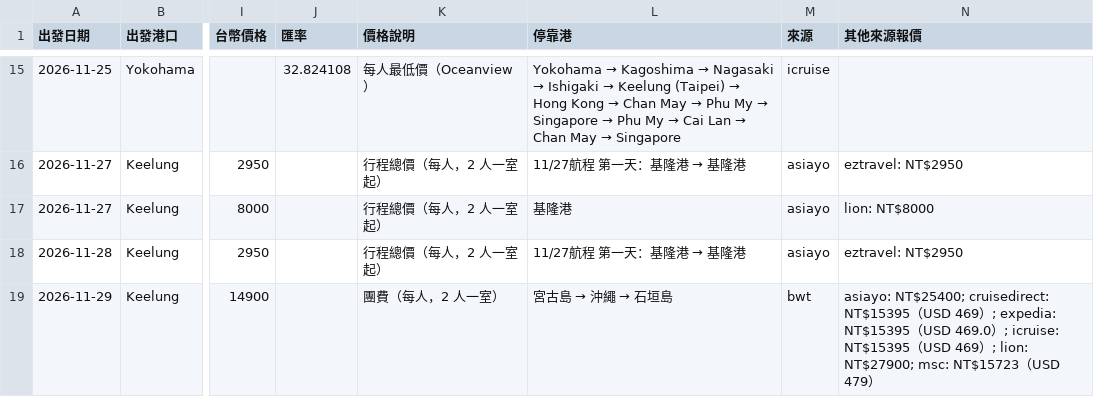
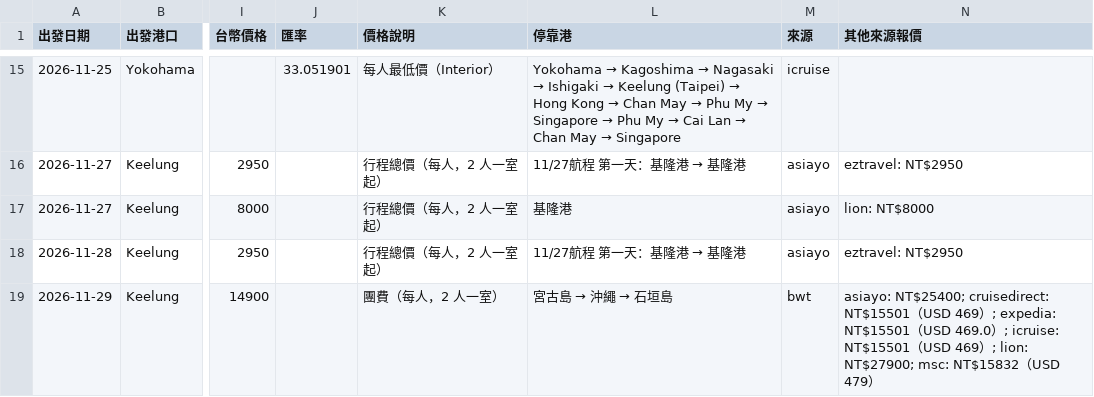
Before and after one commit to paladinlin1/cruise-deals, a CSV file: data/deals.csv, drawn as a sheet; only a part is shown, gaps mark what is left out; the diff covers the shown part only; the diff names each change by its address in the sheet, - before the commit and + after, or states it on an @@ line.

```diff
--- a/data/deals.csv
+++ b/data/deals.csv
-J15 (匯率): 32.824108
+J15 (匯率): 33.051901
-K15 (價格說明): 每人最低價（Oceanview）
+K15 (價格說明): 每人最低價（Interior）
-N19 (其他來源報價): …NT$25400; cruisedirect: NT$15395（USD 469）; expedia: NT$15395（USD 469.0）; icruise: NT$15395（USD 469）; lion: NT$27900; msc: NT$15723（USD…
+N19 (其他來源報價): …NT$25400; cruisedirect: NT$15501（USD 469）; expedia: NT$15501（USD 469.0）; icruise: NT$15501（USD 469）; lion: NT$27900; msc: NT$15832（USD…
```
Also changed, not shown: 2 added rows, 1 removed row and 46 edited cells elsewhere in this file, 3 other files.
